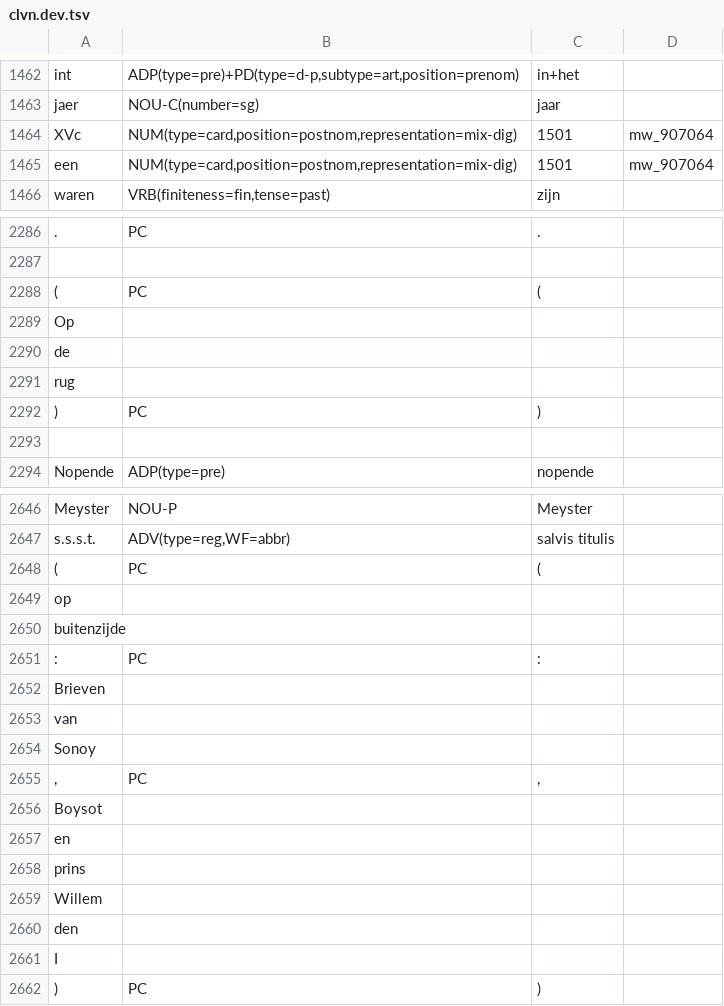
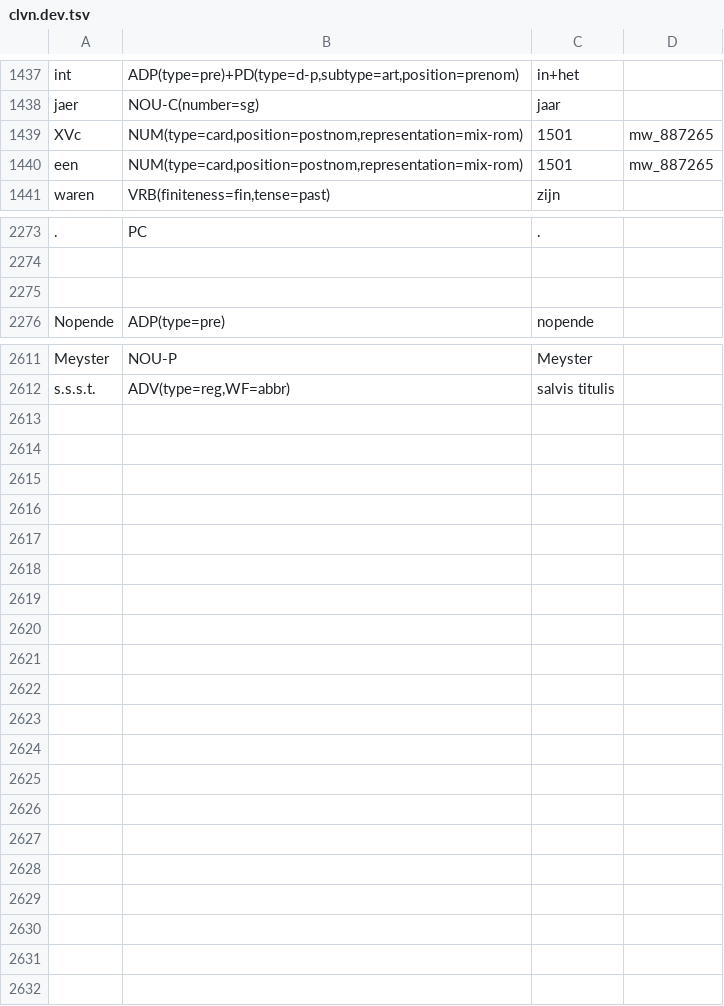
Before and after one commit to INL/galahad-corpus-data, a TSV file: training-data/clvn/clvn.dev.tsv, drawn as a sheet; only a part is shown, gaps mark what is left out; removed rows and columns are numbered as before the commit, all else as after; the diff covers the shown part only; the diff names each change by its address in the sheet, - before the commit and + after, or states it on an @@ line.

```diff
--- a/training-data/clvn/clvn.dev.tsv
+++ b/training-data/clvn/clvn.dev.tsv
-B1439:B1440: NUM(type=card,position=postnom,representation=mix-dig)
+B1439:B1440: NUM(type=card,position=postnom,representation=mix-rom)
-D1439:D1440: mw_907064
+D1439:D1440: mw_887265
-row 2288: ( | PC | (
-row 2289: Op
-row 2290: de
-row 2291: rug
-row 2292: ) | PC | )
-row 2648: ( | PC | (
-row 2649: op
-row 2650: buitenzijde
-row 2651: : | PC | :
-row 2652: Brieven
-row 2653: van
-row 2654: Sonoy
-row 2655: , | PC | ,
-row 2656: Boysot
-row 2657: en
-row 2658: prins
-row 2659: Willem
-row 2660: den
-row 2661: I
-row 2662: ) | PC | )
```
Also changed, not shown: 37 added rows, 67 removed rows and 11 edited cells elsewhere in this file, training-data/clvn/clvn.test.tsv, training-data/clvn/clvn.train.tsv, 2 other files.
